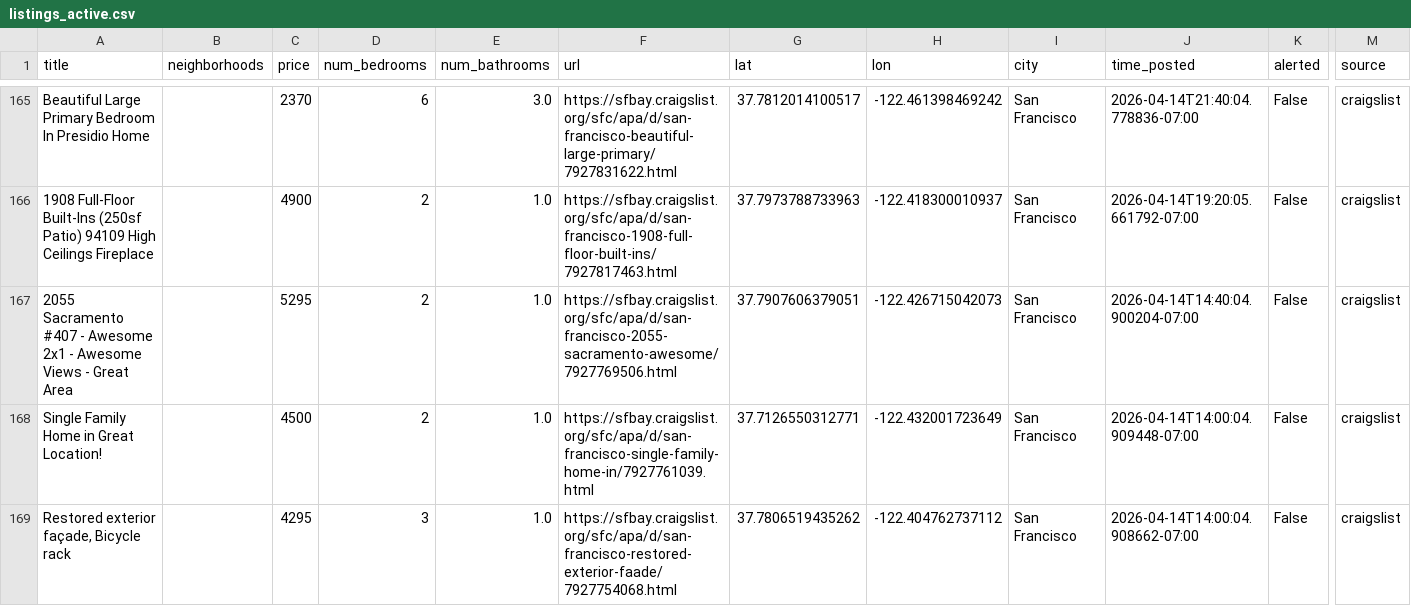
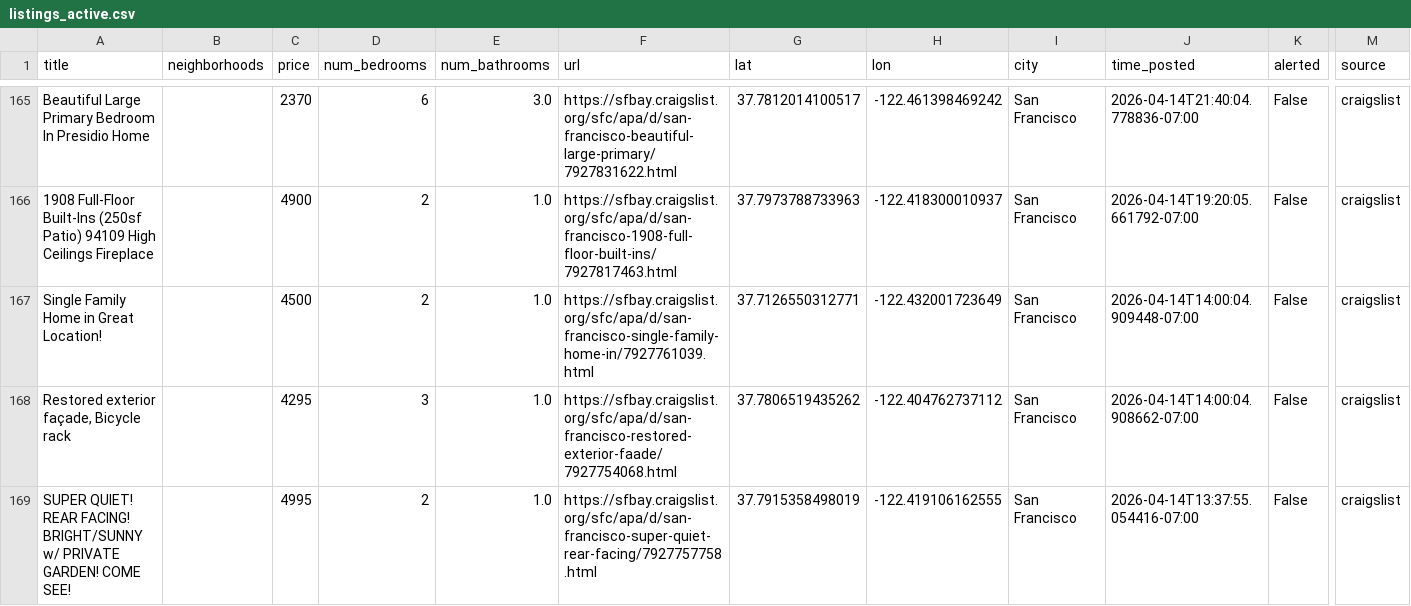
Before and after one commit to dHbdHbdHb/craigslist_alert, a CSV file: craigslist_data/listings_active.csv, drawn as a sheet; only a part is shown, gaps mark what is left out; the shorter side is filled out with more unchanged rows; rows hold the shown columns only; the diff names each change by its address in the sheet, - before the commit and + after, or states it on an @@ line.

Commit message:
Auto-update listings: 2026-04-27 13:02:06

```diff
--- a/craigslist_data/listings_active.csv
+++ b/craigslist_data/listings_active.csv
-row 167: 2055 Sacramento #407 - Awesome 2x1 - Awesome Views - Great Area |  | 5295 | 2 | 1.0 | https://sfbay.craigslist.org/sfc/apa/d/san-francisco-2055-sacramento-awesome/7927769506.html | 37.7907606379051 | -122.426715042073 | San Francisco | 2026-04-14T14:40:04.900204-07:00 | False | craigslist
```
Also changed, not shown: 1 other file.
